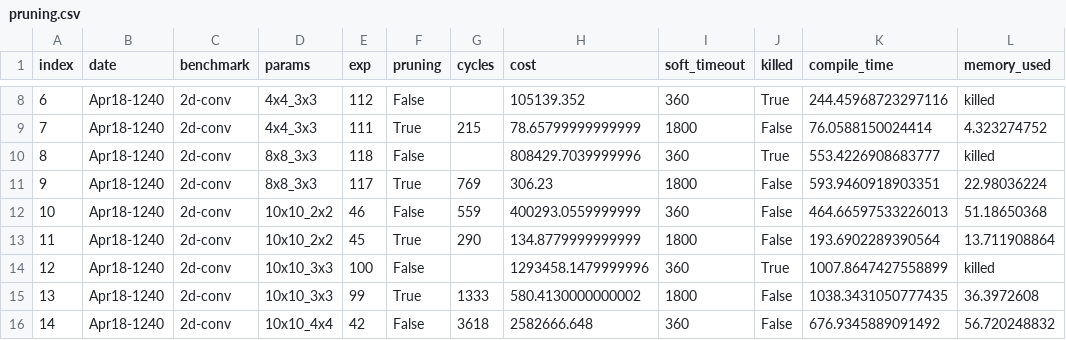
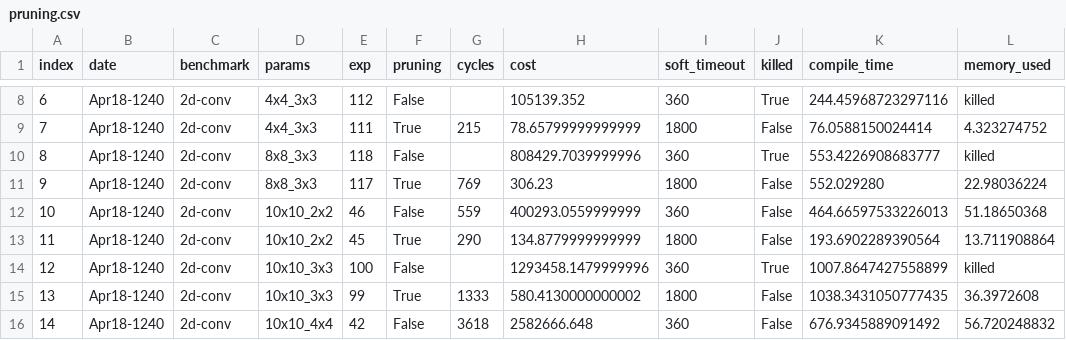
Before and after one commit to sgpthomas/comp-gen, a CSV file: server/figs/data/pruning.csv, drawn as a sheet; only a part is shown, gaps mark what is left out.

```diff
--- a/server/figs/data/pruning.csv
+++ b/server/figs/data/pruning.csv
@@ -10,3 +10,3 @@ index,date,benchmark,params,exp,pruning,cycles,cost,soft_timeout,killed,compile_
 8,Apr18-1240,2d-conv,8x8_3x3,118,False,,808429.7039999996,360,True,553.4226908683777,killed
-9,Apr18-1240,2d-conv,8x8_3x3,117,True,769,306.23,1800,False,593.9460918903351,22.98036224
+9,Apr18-1240,2d-conv,8x8_3x3,117,True,769,306.23,1800,False,552.029280,22.98036224
 10,Apr18-1240,2d-conv,10x10_2x2,46,False,559,400293.0559999999,360,False,464.66597533226013,51.18650368
```
Also changed, not shown: server/figs/data/ruleset_ablation.csv, 10 other files.
